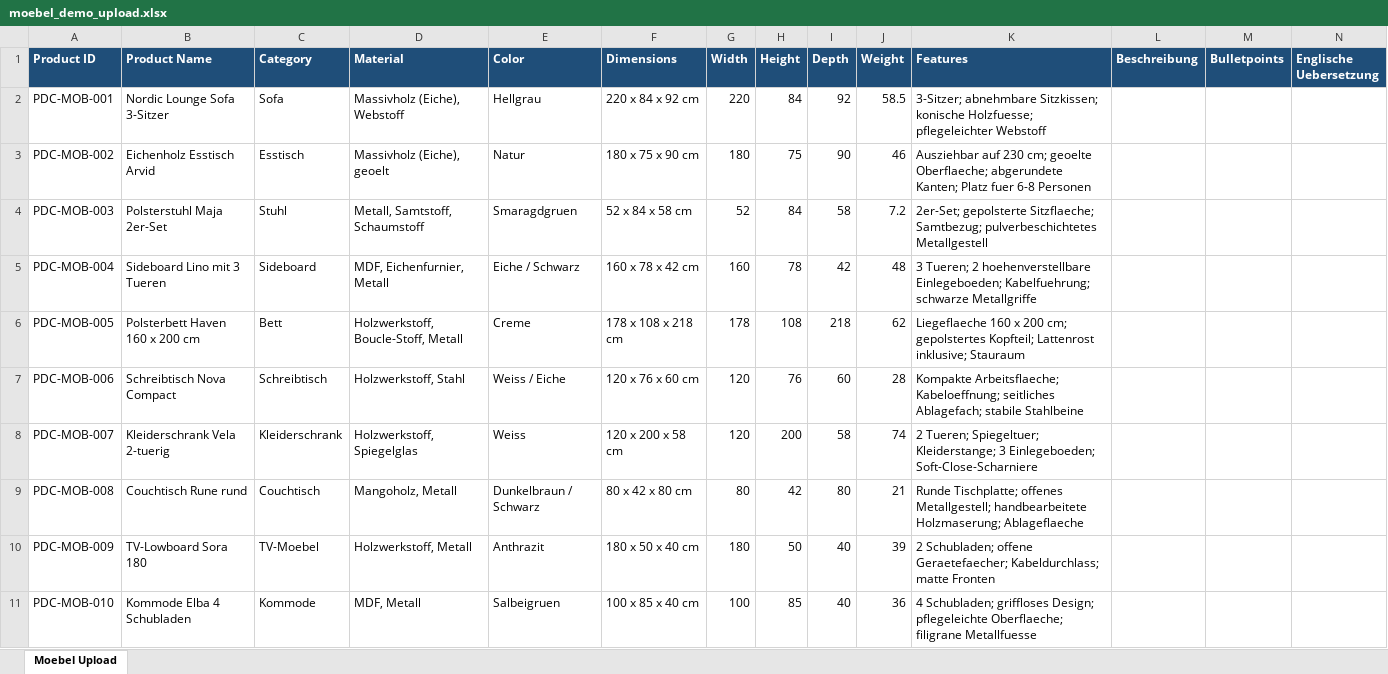
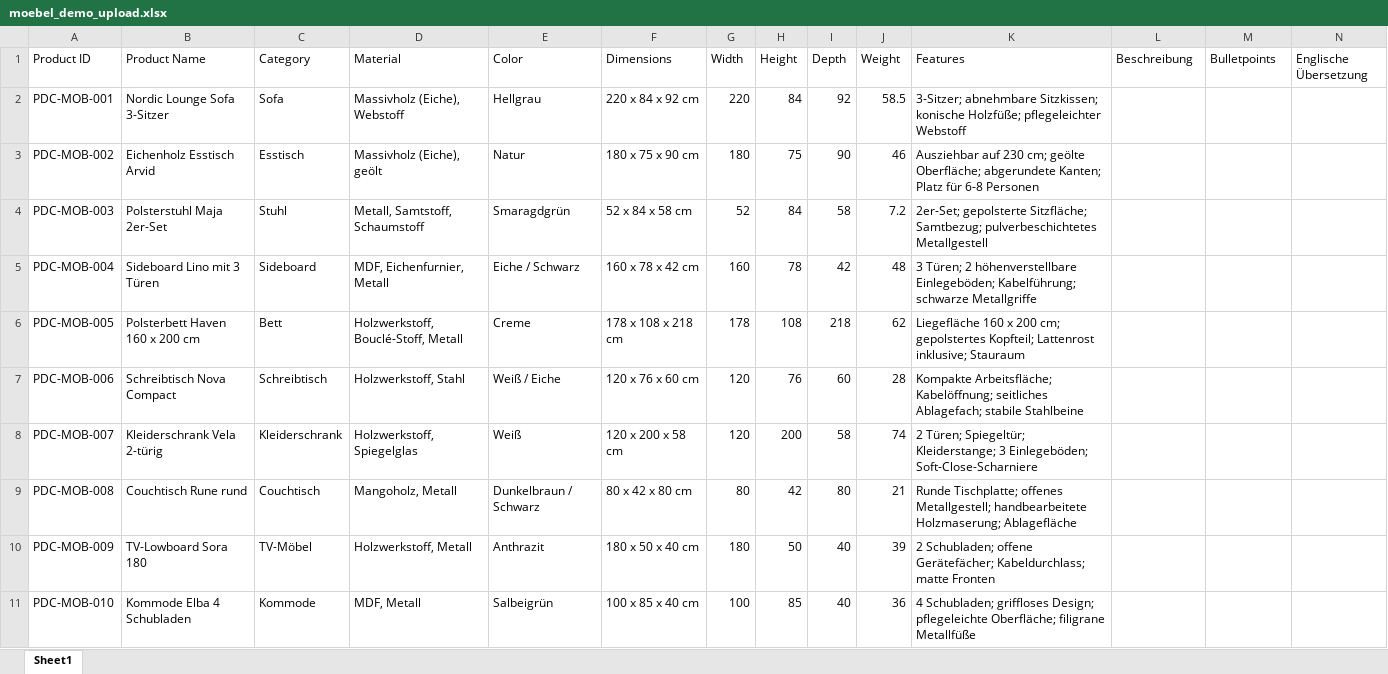
Before and after one commit to david-r-tech/product-data-copilot, an Excel workbook: data/moebel_demo_upload.xlsx, sheet Sheet1, drawn as a sheet; values as stored, in another font and other column widths than the file's, no borders; the diff names each change by its address in the sheet, - before the commit and + after, or states it on an @@ line.

Commit message:
Improve German demo content and review UX

```diff
--- a/data/moebel_demo_upload.xlsx (sheet Sheet1)
+++ b/data/moebel_demo_upload.xlsx (sheet Sheet1)
-sheet tab: Moebel Upload
+sheet tab: Sheet1
@@ A1:N1 fill: #1F4E79 → none, bold: on → off, text colour: #FFFFFF → black @@
-N1: Englische Uebersetzung
+N1: Englische Übersetzung
-K2 (Features): …Sitzkissen; konische Holzfuesse; pflegeleichter Webstoff
+K2 (Features): …Sitzkissen; konische Holzfüße; pflegeleichter Webstoff
-D3 (Material): Massivholz (Eiche), geoelt
+D3 (Material): Massivholz (Eiche), geölt
-K3 (Features): …230 cm; geoelte Oberflaeche; abgerundete Kanten; Platz fuer 6-8 Personen
+K3 (Features): …230 cm; geölte Oberfläche; abgerundete Kanten; Platz für 6-8 Personen
-E4 (Color): Smaragdgruen
+E4 (Color): Smaragdgrün
-K4 (Features): 2er-Set; gepolsterte Sitzflaeche; Samtbezug; pulverbeschichtetes…
+K4 (Features): 2er-Set; gepolsterte Sitzfläche; Samtbezug; pulverbeschichtetes…
-B5 (Product Name): Sideboard Lino mit 3 Tueren
+B5 (Product Name): Sideboard Lino mit 3 Türen
-K5 (Features): 3 Tueren; 2 hoehenverstellbare Einlegeboeden; Kabelfuehrung; schwarze Metallgriffe
+K5 (Features): 3 Türen; 2 höhenverstellbare Einlegeböden; Kabelführung; schwarze Metallgriffe
-D6 (Material): Holzwerkstoff, Boucle-Stoff, Metall
+D6 (Material): Holzwerkstoff, Bouclé-Stoff, Metall
-K6 (Features): Liegeflaeche 160 x…
+K6 (Features): Liegefläche 160 x…
-E7 (Color): Weiss / Eiche
+E7 (Color): Weiß / Eiche
-K7 (Features): Kompakte Arbeitsflaeche; Kabeloeffnung; seitliches Ablagefach;…
+K7 (Features): Kompakte Arbeitsfläche; Kabelöffnung; seitliches Ablagefach;…
-B8 (Product Name): Kleiderschrank Vela 2-tuerig
+B8 (Product Name): Kleiderschrank Vela 2-türig
-E8 (Color): Weiss
+E8 (Color): Weiß
-K8 (Features): 2 Tueren; Spiegeltuer; Kleiderstange; 3 Einlegeboeden; Soft-Close-Scharniere
+K8 (Features): 2 Türen; Spiegeltür; Kleiderstange; 3 Einlegeböden; Soft-Close-Scharniere
-K9 (Features): …handbearbeitete Holzmaserung; Ablageflaeche
+K9 (Features): …handbearbeitete Holzmaserung; Ablagefläche
-C10 (Category): TV-Moebel
+C10 (Category): TV-Möbel
-K10 (Features): …Schubladen; offene Geraetefaecher; Kabeldurchlass; matte…
+K10 (Features): …Schubladen; offene Gerätefächer; Kabeldurchlass; matte…
-E11 (Color): Salbeigruen
+E11 (Color): Salbeigrün
-K11 (Features): …Design; pflegeleichte Oberflaeche; filigrane Metallfuesse
+K11 (Features): …Design; pflegeleichte Oberfläche; filigrane Metallfüße
```
Also changed, not shown: 8 other files.
